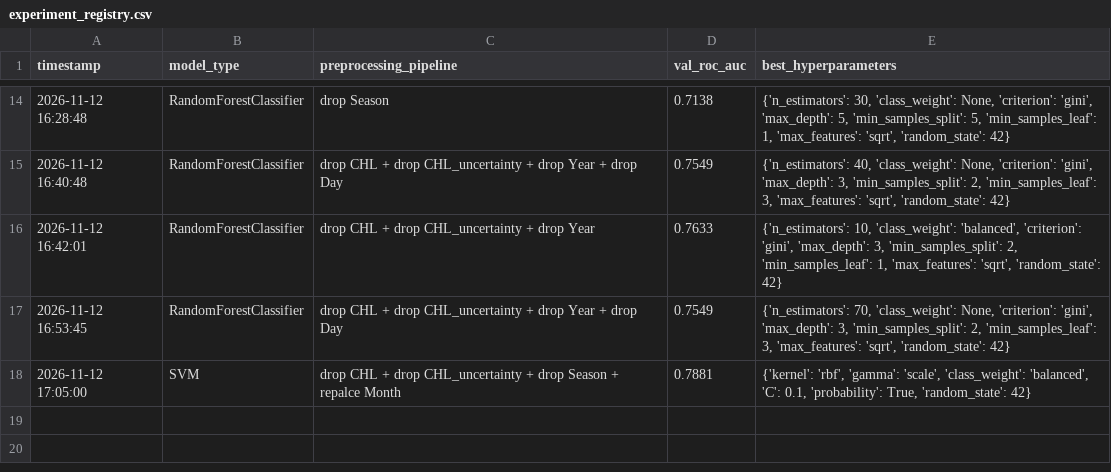
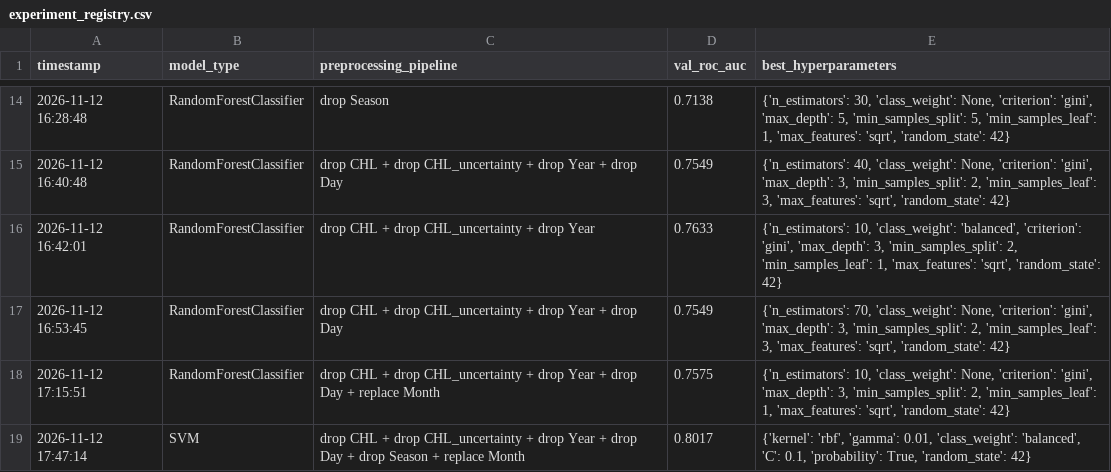
Before and after one commit to gabriel-pinho1/lab-machine-learning, a CSV file: lab_3/student_submission_template/training_code/experiment_registry.csv, drawn as a sheet; only a part is shown, gaps mark what is left out.

Commit message:
fixed SVM added new model mixture

```diff
--- a/lab_3/student_submission_template/training_code/experiment_registry.csv
+++ b/lab_3/student_submission_template/training_code/experiment_registry.csv
@@ -17,2 +17,3 @@ timestamp,model_type,preprocessing_pipeline,val_roc_auc,best_hyperparameters
 2026-11-12 16:53:45,RandomForestClassifier,drop CHL + drop CHL_uncertainty + drop Year + drop Day,0.7549,"{'n_estimators': 70, 'class_weight': None, 'criterion': 'gini', 'max_depth': 3, 'min_samples_split': 2, 'min_samples_leaf': 3, 'max_features': 'sqrt', 'random_state': 42}"
-2026-11-12 17:05:00,SVM,drop CHL + drop CHL_uncertainty + drop Season + repalce Month,0.7881,"{'kernel': 'rbf', 'gamma': 'scale', 'class_weight': 'balanced', 'C': 0.1, 'probability': True, 'random_state': 42}"
+2026-11-12 17:15:51,RandomForestClassifier,drop CHL + drop CHL_uncertainty + drop Year + drop Day + replace Month,0.7575,"{'n_estimators': 10, 'class_weight': None, 'criterion': 'gini', 'max_depth': 3, 'min_samples_split': 2, 'min_samples_leaf': 1, 'max_features': 'sqrt', 'random_state': 42}"
+2026-11-12 17:47:14,SVM,drop CHL + drop CHL_uncertainty + drop Year + drop Day + drop Season + replace Month,0.8017,"{'kernel': 'rbf', 'gamma': 0.01, 'class_weight': 'balanced', 'C': 0.1, 'probability': True, 'random_state': 42}"
```
Also changed, not shown: 4 other files.
